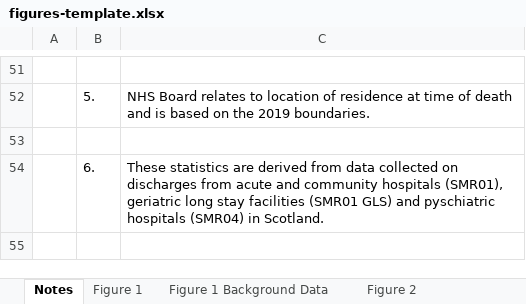
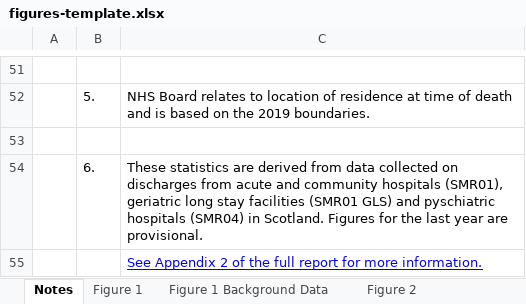
Before and after one commit to Public-Health-Scotland/end-of-life-pub, an Excel workbook: reference-files/figures-template.xlsx, sheet Notes, drawn as a sheet; only a part is shown, gaps mark what is left out; values as stored, in another font and other column widths than the file's, no borders; charts and pictures not drawn; the diff names each change by its address in the sheet, - before the commit and + after, or states it on an @@ line.

```diff
--- a/reference-files/figures-template.xlsx (sheet Notes)
+++ b/reference-files/figures-template.xlsx (sheet Notes)
-C54: …in Scotland.
+C54: …in Scotland. Figures for the last year are provisional.
+row 55:  |  | See Appendix 2 of the full report for more information.
```
Also changed, not shown: sheet calculation, sheet Figure 2, sheet Figure 2 Background Data, sheet External Causes of Deaths, charts or pictures.
